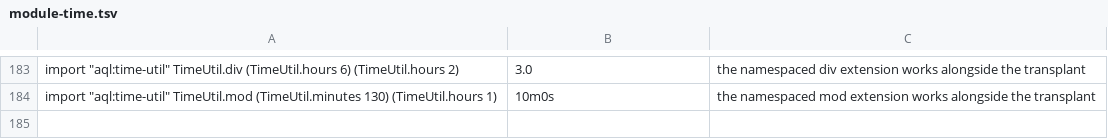
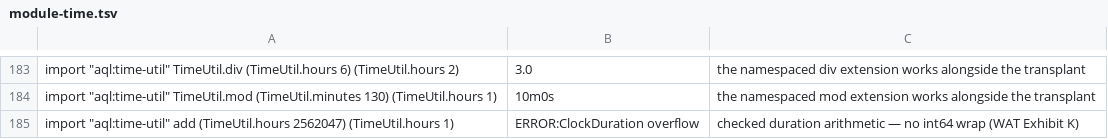
Before and after one commit to aql-lang/aql, a TSV file: lang/spec/module-time.tsv, drawn as a sheet; only a part is shown, gaps mark what is left out; the diff names each change by its address in the sheet, - before the commit and + after, or states it on an @@ line.

```diff
--- a/lang/spec/module-time.tsv
+++ b/lang/spec/module-time.tsv
+row 185: import "aql:time-util" add (TimeUtil.hours 2562047) (TimeUtil.hours 1) | ERROR:ClockDuration overflow | checked duration arithmetic — no int64 wrap (WAT Exhibit K)
```
Also changed, not shown: 5 other files.
